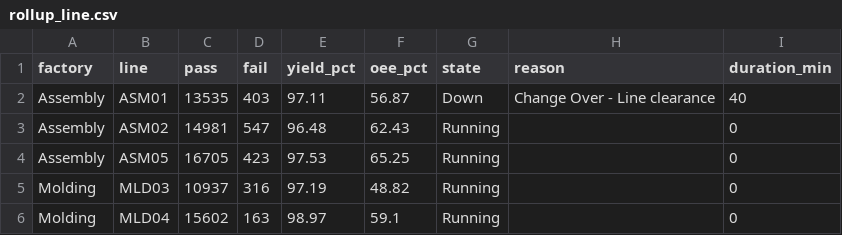
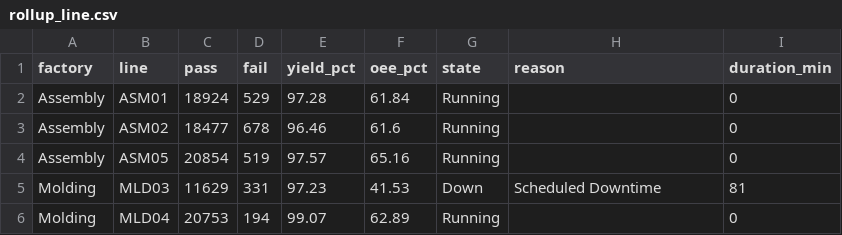
Before and after one commit to todd-cpme/ClearOEEDemo, a CSV file: data/rollup_line.csv, drawn as a sheet; only a part is shown; the diff covers the shown part only.

```diff
--- a/data/rollup_line.csv
+++ b/data/rollup_line.csv
@@ -1,6 +1,6 @@
 factory,line,pass,fail,yield_pct,oee_pct,state,reason,duration_min
-Assembly,ASM01,13535,403,97.11,56.87,Down,Change Over - Line clearance,40
-Assembly,ASM02,14981,547,96.48,62.43,Running,,0
-Assembly,ASM05,16705,423,97.53,65.25,Running,,0
-Molding,MLD03,10937,316,97.19,48.82,Running,,0
-Molding,MLD04,15602,163,98.97,59.1,Running,,0
+Assembly,ASM01,18924,529,97.28,61.84,Running,,0
+Assembly,ASM02,18477,678,96.46,61.6,Running,,0
+Assembly,ASM05,20854,519,97.57,65.16,Running,,0
+Molding,MLD03,11629,331,97.23,41.53,Down,Scheduled Downtime,81
+Molding,MLD04,20753,194,99.07,62.89,Running,,0
```
Also changed, not shown: 88 edited cells elsewhere in this file, data/events.csv, data/rollup_factory.csv, 3 other files.
